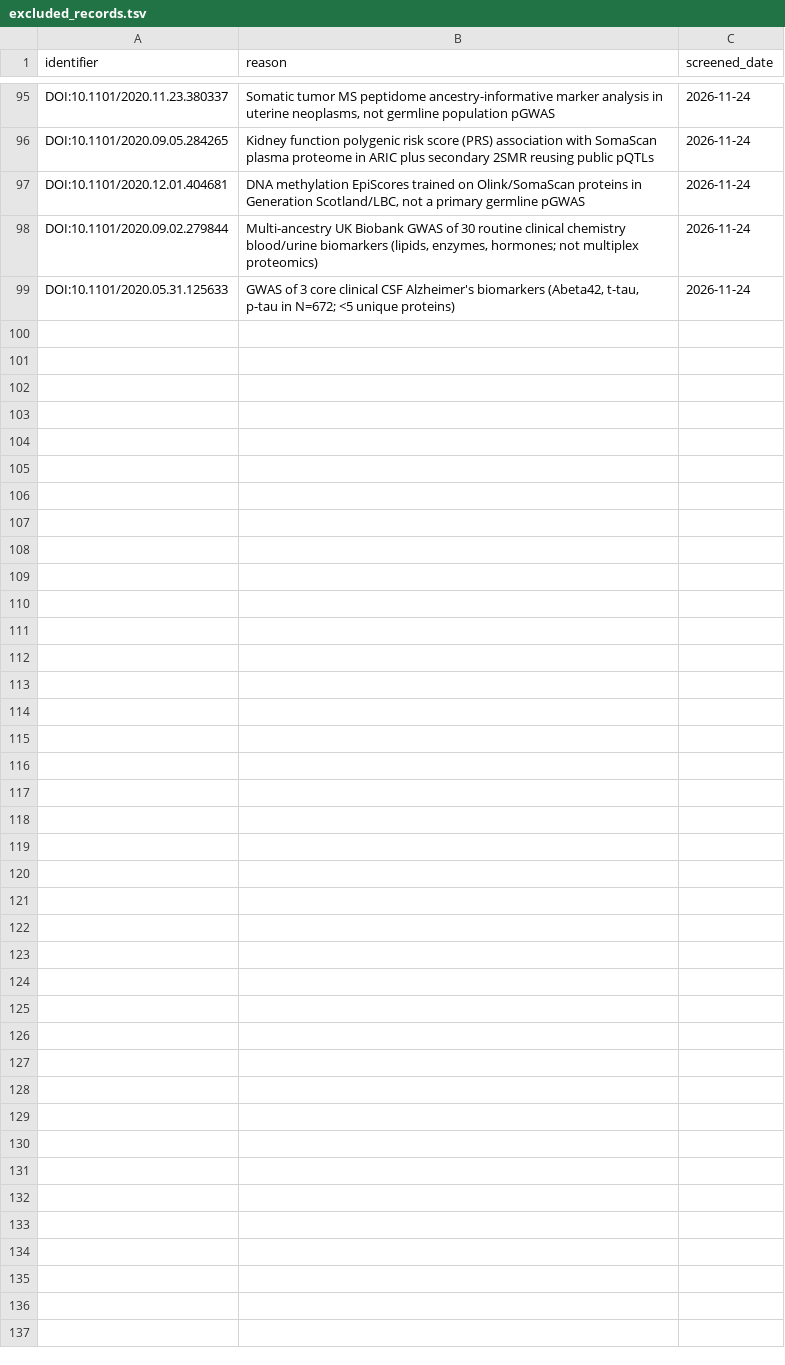
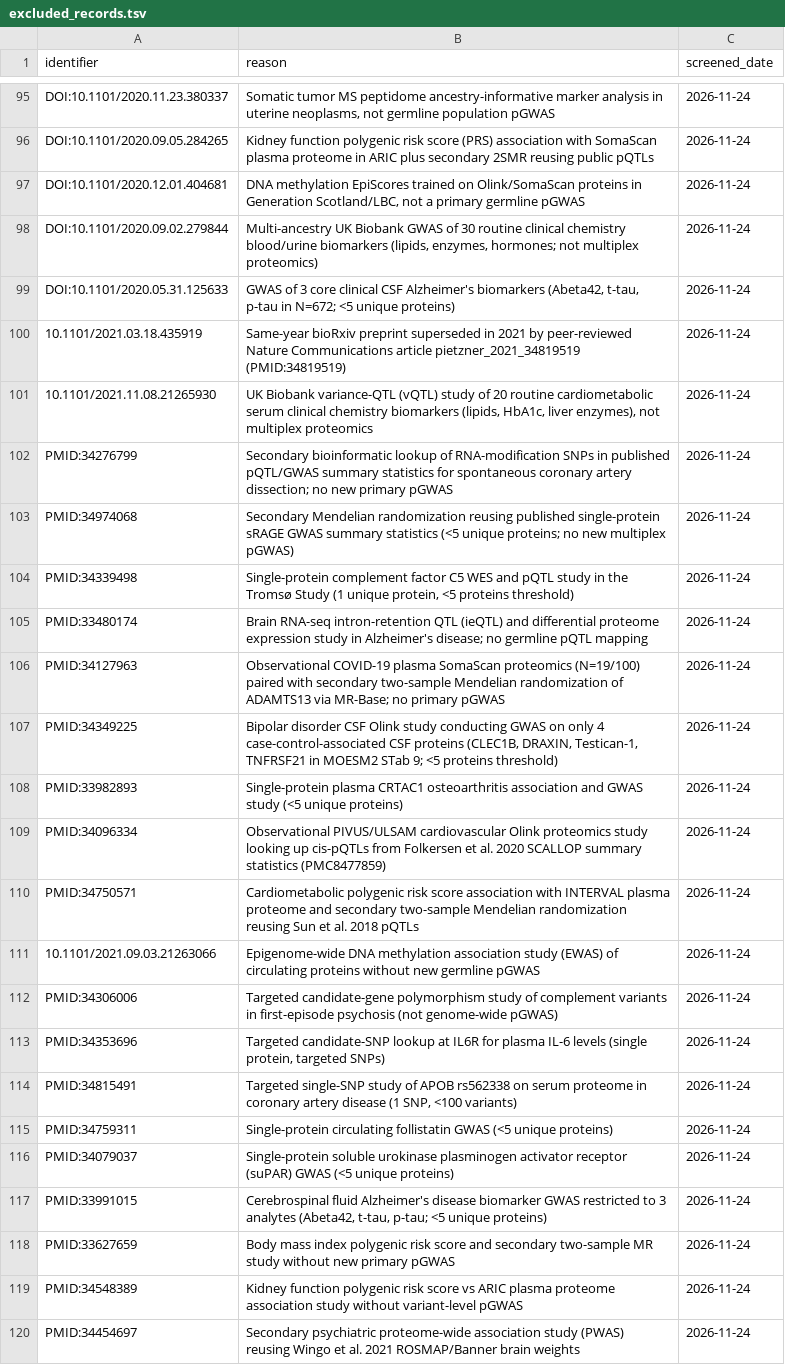
Before and after one commit to mattlee821/proteomic-gwas-catalogue, a TSV file: catalogue/excluded_records.tsv, drawn as a sheet; only a part is shown, gaps mark what is left out.

Commit message:
Period 7 (2021) Stage 1: v4.7 search, 26 primary studies across 37 strata, and preprint upgrades

```diff
--- a/catalogue/excluded_records.tsv
+++ b/catalogue/excluded_records.tsv
@@ -99 +99,22 @@ DOI:10.1101/2020.09.02.279844	Multi-ancestry UK Biobank GWAS of 30 routine clini
 DOI:10.1101/2020.05.31.125633	GWAS of 3 core clinical CSF Alzheimer's biomarkers (Abeta42, t-tau, p-tau in N=672; <5 unique proteins)	2026-11-24
+10.1101/2021.03.18.435919	Same-year bioRxiv preprint superseded in 2021 by peer-reviewed Nature Communications article pietzner_2021_34819519 (PMID:34819519)	2026-11-24
+10.1101/2021.11.08.21265930	UK Biobank variance-QTL (vQTL) study of 20 routine cardiometabolic serum clinical chemistry biomarkers (lipids, HbA1c, liver enzymes), not multiplex proteomics	2026-11-24
+PMID:34276799	Secondary bioinformatic lookup of RNA-modification SNPs in published pQTL/GWAS summary statistics for spontaneous coronary artery dissection; no new primary pGWAS	2026-11-24
+PMID:34974068	Secondary Mendelian randomization reusing published single-protein sRAGE GWAS summary statistics (<5 unique proteins; no new multiplex pGWAS)	2026-11-24
+PMID:34339498	Single-protein complement factor C5 WES and pQTL study in the Tromsø Study (1 unique protein, <5 proteins threshold)	2026-11-24
+PMID:33480174	Brain RNA-seq intron-retention QTL (ieQTL) and differential proteome expression study in Alzheimer's disease; no germline pQTL mapping	2026-11-24
+PMID:34127963	Observational COVID-19 plasma SomaScan proteomics (N=19/100) paired with secondary two-sample Mendelian randomization of ADAMTS13 via MR-Base; no primary pGWAS	2026-11-24
+PMID:34349225	Bipolar disorder CSF Olink study conducting GWAS on only 4 case-control-associated CSF proteins (CLEC1B, DRAXIN, Testican-1, TNFRSF21 in MOESM2 STab 9; <5 proteins threshold)	2026-11-24
+PMID:33982893	Single-protein plasma CRTAC1 osteoarthritis association and GWAS study (<5 unique proteins)	2026-11-24
+PMID:34096334	Observational PIVUS/ULSAM cardiovascular Olink proteomics study looking up cis-pQTLs from Folkersen et al. 2020 SCALLOP summary statistics (PMC8477859)	2026-11-24
+PMID:34750571	Cardiometabolic polygenic risk score association with INTERVAL plasma proteome and secondary two-sample Mendelian randomization reusing Sun et al. 2018 pQTLs	2026-11-24
+10.1101/2021.09.03.21263066	Epigenome-wide DNA methylation association study (EWAS) of circulating proteins without new germline pGWAS	2026-11-24
+PMID:34306006	Targeted candidate-gene polymorphism study of complement variants in first-episode psychosis (not genome-wide pGWAS)	2026-11-24
+PMID:34353696	Targeted candidate-SNP lookup at IL6R for plasma IL-6 levels (single protein, targeted SNPs)	2026-11-24
+PMID:34815491	Targeted single-SNP study of APOB rs562338 on serum proteome in coronary artery disease (1 SNP, <100 variants)	2026-11-24
+PMID:34759311	Single-protein circulating follistatin GWAS (<5 unique proteins)	2026-11-24
+PMID:34079037	Single-protein soluble urokinase plasminogen activator receptor (suPAR) GWAS (<5 unique proteins)	2026-11-24
+PMID:33991015	Cerebrospinal fluid Alzheimer's disease biomarker GWAS restricted to 3 analytes (Abeta42, t-tau, p-tau; <5 unique proteins)	2026-11-24
+PMID:33627659	Body mass index polygenic risk score and secondary two-sample MR study without new primary pGWAS	2026-11-24
+PMID:34548389	Kidney function polygenic risk score vs ARIC plasma proteome association study without variant-level pGWAS	2026-11-24
+PMID:34454697	Secondary psychiatric proteome-wide association study (PWAS) reusing Wingo et al. 2021 ROSMAP/Banner brain weights	2026-11-24
```
Also changed, not shown: catalogue/cohort_membership.tsv, catalogue/search_runs.tsv, 6 other files.
